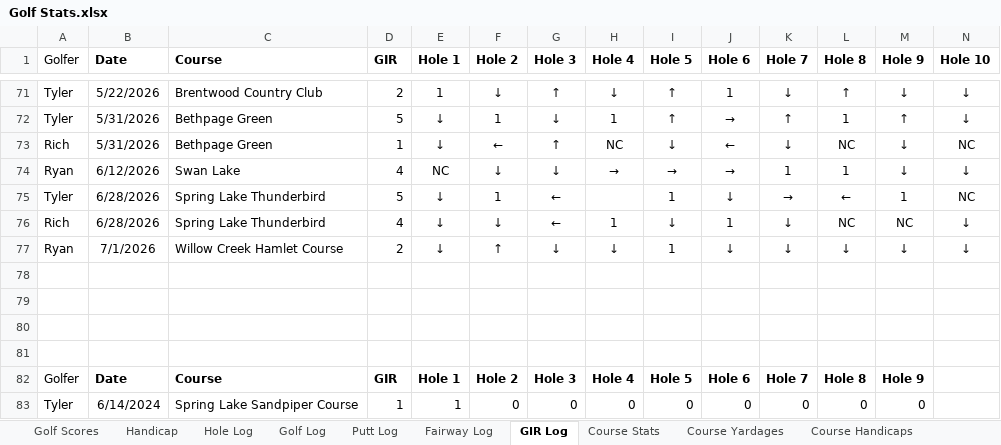
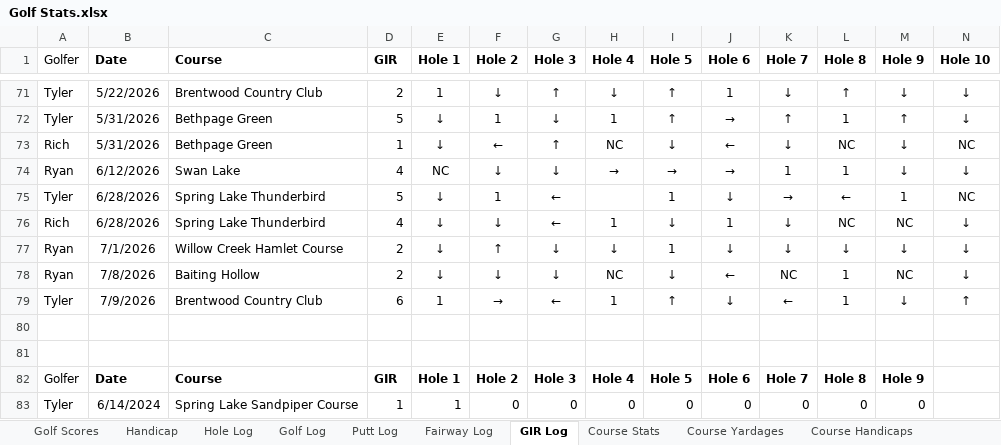
Before and after one commit to TylerGrossi/Golf-Stats, an Excel workbook: Golf Stats.xlsx, sheet GIR Log, drawn as a sheet; only a part is shown, gaps mark what is left out; values as stored, in another font and other column widths than the file's, no borders; table styles not drawn; rows hold the shown columns only; the diff names each change by its address in the sheet, - before the commit and + after, or states it on an @@ line.

Commit message:
Update golf analytics and data files with revised metrics and recommendations
- Adjusted cluster averages for Ryan and Tyler in the Golf Analytics notebook.
- Updated recommended club and distance ranges based on new analysis.
- Changed course name from "Bethpage Black" to "Baiting Hollow" in multiple instances.
- Refined recommendations for tee shots and approach strategies.
- Updated various Excel files including 'Golf Stats', 'club_ranges', 'club_selector', 'clustered_rounds', 'clutch_score_analysis', 'golf_recommendations', and 'strokes_gained_summary' with new data.

```diff
--- a/Golf Stats.xlsx (sheet GIR Log)
+++ b/Golf Stats.xlsx (sheet GIR Log)
-row 78: (empty)
+row 78: Ryan | 7/8/2026 | Baiting Hollow | 2 | ↓ | ↓ | ↓ | NC | ↓ | ← | NC | 1 | NC | ↓
-row 79: (empty)
+row 79: Tyler | 7/9/2026 | Brentwood Country Club | 6 | 1 | → | ← | 1 | ↑ | ↓ | ← | 1 | ↓ | ↑
```
Also changed, not shown: sheet Hole Log, sheet Putt Log, sheet Golf Log, sheet Golf Scores, sheet Fairway Log, sheet Course Stats, 3 more sheets, club_ranges.xlsx, clustered_rounds.xlsx, 5 other files.
